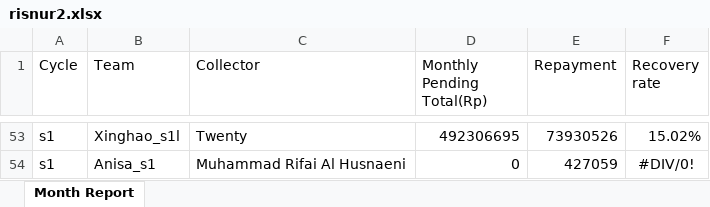
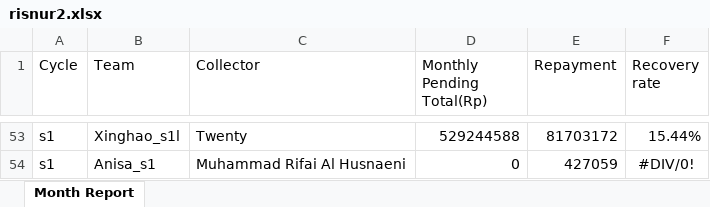
Before and after one commit to hansyahm99/report_s1, an Excel workbook: risnur2.xlsx, sheet Month Report, drawn as a sheet; only a part is shown, gaps mark what is left out; values as stored, in another font and other column widths than the file's, no borders; the diff covers the shown part only; the diff names each change by its address in the sheet, - before the commit and + after, or states it on an @@ line.

```diff
--- a/risnur2.xlsx (sheet Month Report)
+++ b/risnur2.xlsx (sheet Month Report)
-D53 (Monthly Pending Total(Rp)): 492306695
+D53 (Monthly Pending Total(Rp)): 529244588
-E53 (Repayment): 73930526
+E53 (Repayment): 81703172
-F53 (Recovery rate): 15.02%
+F53 (Recovery rate): 15.44%
```
Also changed, not shown: 24 added rows, 24 removed rows and 80 edited cells elsewhere in this sheet, formulas that keep their value, nurlita2.xlsx, riska2.xlsx, 1 other file.
